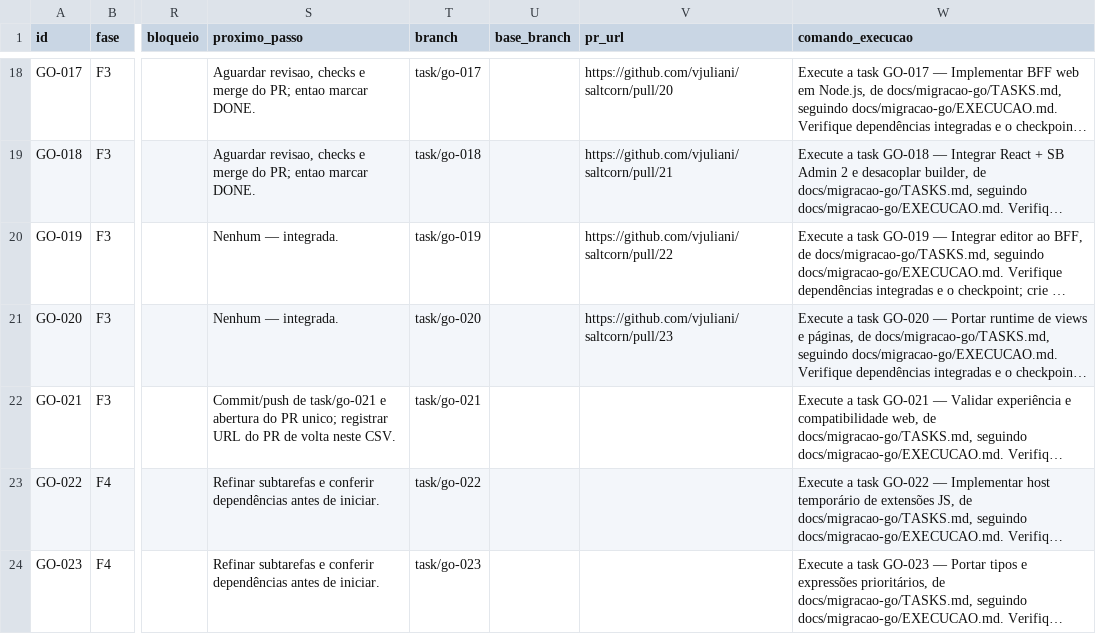
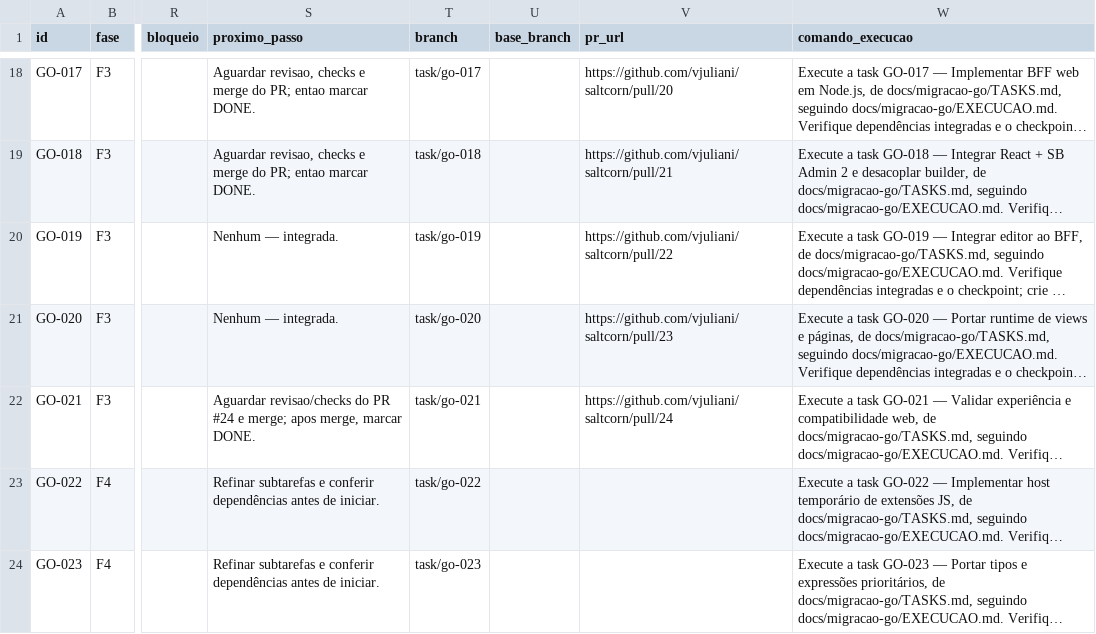
Before and after one commit to vjuliani/saltcorn, a CSV file: docs/migracao-go/tasks.csv, drawn as a sheet; only a part is shown, gaps mark what is left out; long unchanged cells end in …; the diff names each change by its address in the sheet, - before the commit and + after, or states it on an @@ line.

```diff
--- a/docs/migracao-go/tasks.csv
+++ b/docs/migracao-go/tasks.csv
-S22 (proximo_passo): Commit/push de task/go-021 e abertura do PR unico; registrar URL do PR de volta neste CSV.
+S22 (proximo_passo): Aguardar revisao/checks do PR #24 e merge; apos merge, marcar DONE.
-V22 (pr_url): (empty)
+V22 (pr_url): https://github.com/vjuliani/saltcorn/pull/24
```
Also changed, not shown: 1 other file.
